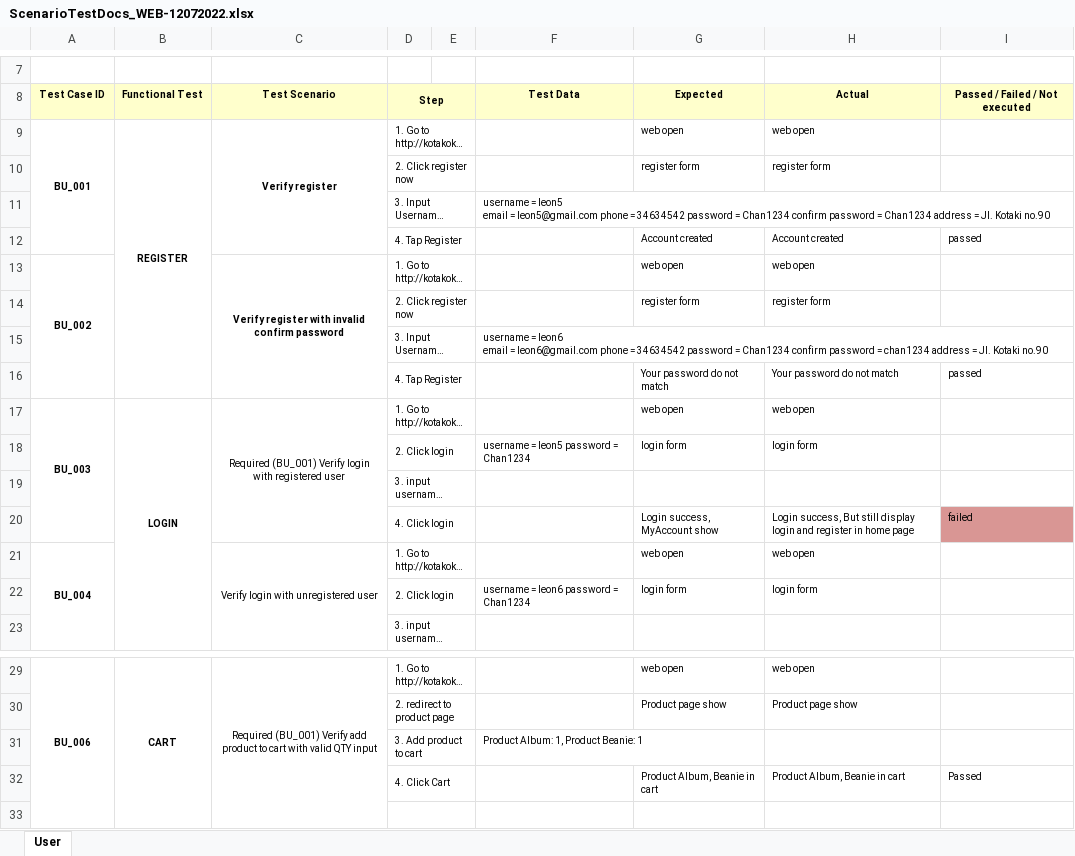
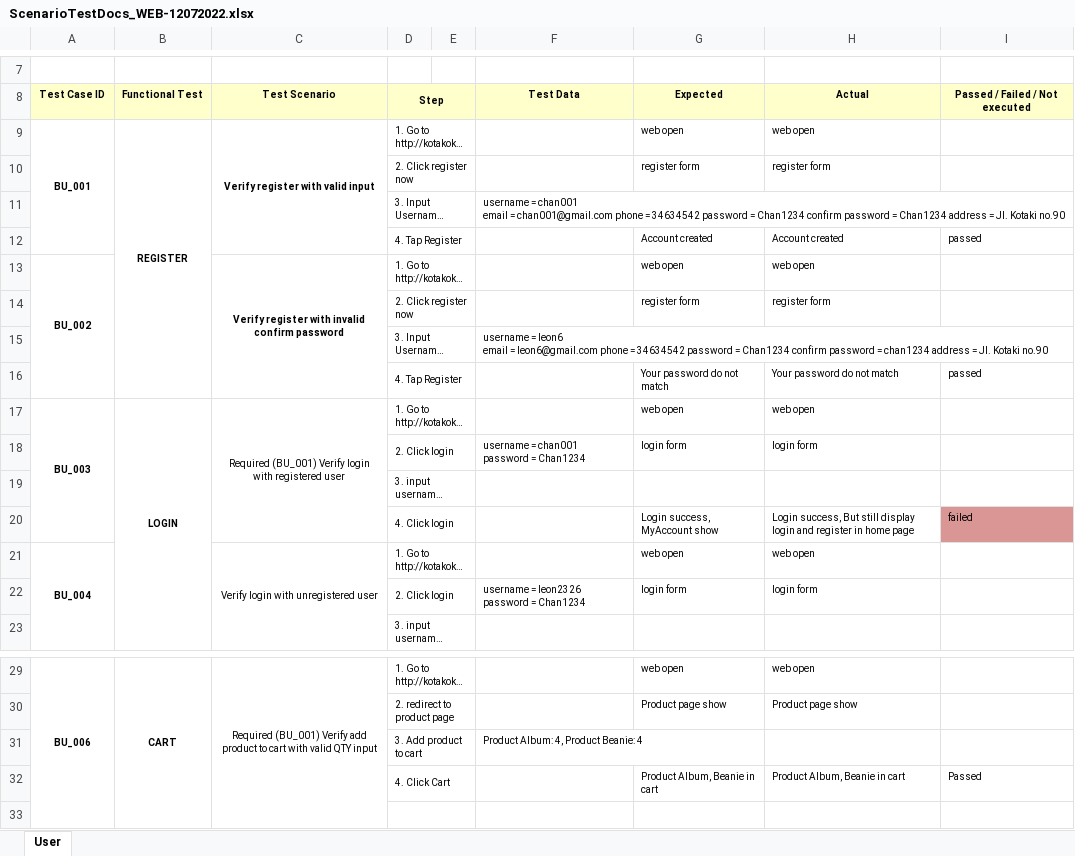
Before and after one commit to Chandra179/FinalProject_WEB_KSAT006ONL010_Chandra, an Excel workbook: ScenarioTestDocs_WEB-12072022.xlsx, sheet User, drawn as a sheet; only a part is shown, gaps mark what is left out; long unchanged cells end in …; values as stored, in another font and other column widths than the file's, no borders; ↵ is a line break in a cell; the diff names each change by its address in the sheet, - before the commit and + after, or states it on an @@ line.

```diff
--- a/ScenarioTestDocs_WEB-12072022.xlsx (sheet User)
+++ b/ScenarioTestDocs_WEB-12072022.xlsx (sheet User)
-C9: Verify register
+C9: Verify register with valid input
-F11: username = leon5 ↵ email = leon5@gmail.com phone =…
+F11: username = chan001 ↵ email = chan001@gmail.com phone =…
-F18: username = leon5 password = Chan1234
+F18: username = chan001 password = Chan1234
-F22: username = leon6 password = Chan1234
+F22: username = leon2326 password = Chan1234
-F31: Product Album: 1, Product Beanie: 1
+F31: Product Album: 4, Product Beanie: 4
```
Also changed, not shown: 4 other files.
